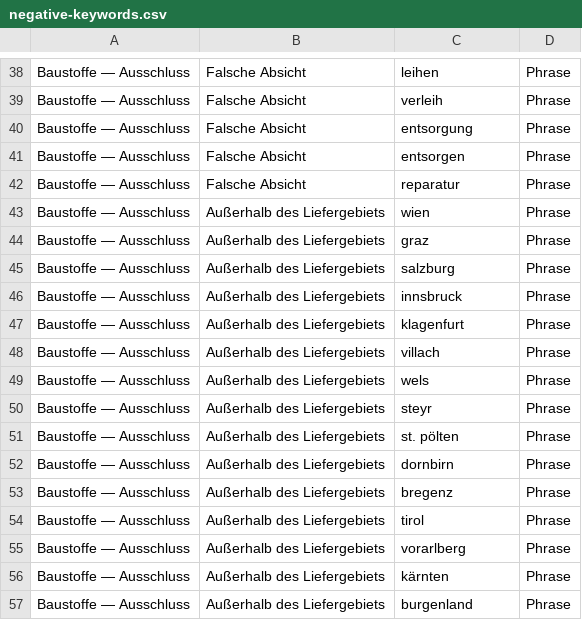
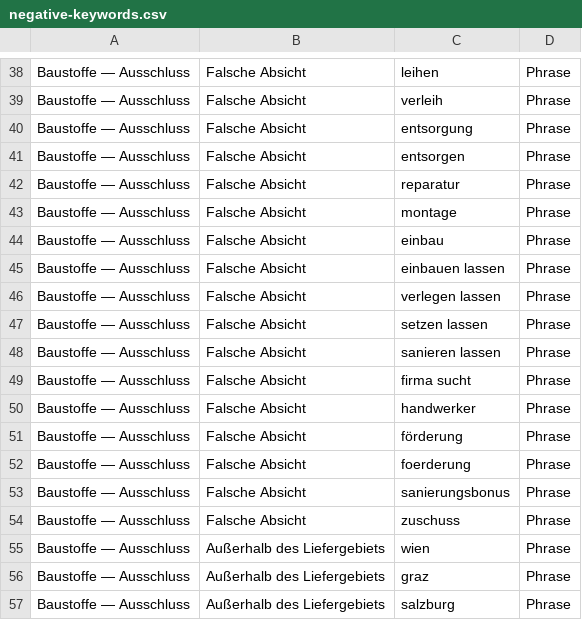
Before and after one commit to freudenthalerried-cmd/matlab, a CSV file: shop/ausgabe/kampagne/negative-keywords.csv, drawn as a sheet; only a part is shown, gaps mark what is left out; the shorter side is filled out with more unchanged rows.

```diff
--- a/shop/ausgabe/kampagne/negative-keywords.csv
+++ b/shop/ausgabe/kampagne/negative-keywords.csv
@@ -42,2 +42,14 @@ Baustoffe — Ausschluss,Falsche Absicht,entsorgen,Phrase
 Baustoffe — Ausschluss,Falsche Absicht,reparatur,Phrase
+Baustoffe — Ausschluss,Falsche Absicht,montage,Phrase
+Baustoffe — Ausschluss,Falsche Absicht,einbau,Phrase
+Baustoffe — Ausschluss,Falsche Absicht,einbauen lassen,Phrase
+Baustoffe — Ausschluss,Falsche Absicht,verlegen lassen,Phrase
+Baustoffe — Ausschluss,Falsche Absicht,setzen lassen,Phrase
+Baustoffe — Ausschluss,Falsche Absicht,sanieren lassen,Phrase
+Baustoffe — Ausschluss,Falsche Absicht,firma sucht,Phrase
+Baustoffe — Ausschluss,Falsche Absicht,handwerker,Phrase
+Baustoffe — Ausschluss,Falsche Absicht,förderung,Phrase
+Baustoffe — Ausschluss,Falsche Absicht,foerderung,Phrase
+Baustoffe — Ausschluss,Falsche Absicht,sanierungsbonus,Phrase
+Baustoffe — Ausschluss,Falsche Absicht,zuschuss,Phrase
 Baustoffe — Ausschluss,Außerhalb des Liefergebiets,wien,Phrase
```
Also changed, not shown: 5 other files.
